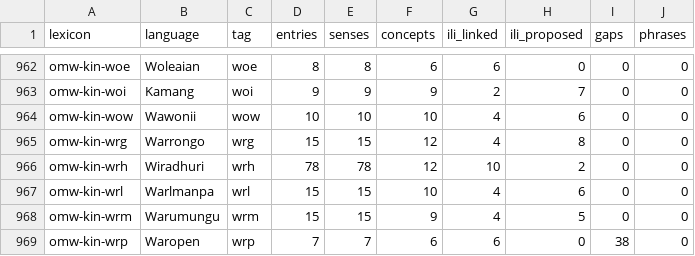
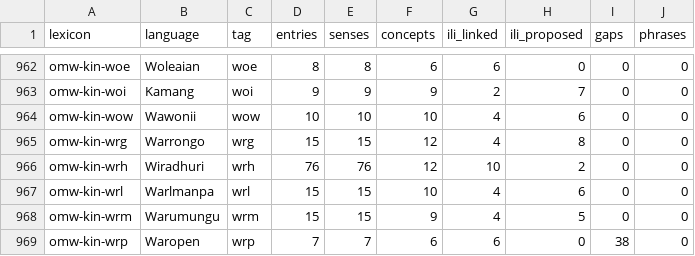
Before and after one commit to omwn/omw-kinship, a TSV file: reports/lexicons.tsv, drawn as a sheet; only a part is shown, gaps mark what is left out; the diff covers the shown part only.

```diff
--- a/reports/lexicons.tsv
+++ b/reports/lexicons.tsv
@@ -965,3 +965,3 @@ omw-kin-wow	Wawonii	wow	10	10	10	4	6	0	0
 omw-kin-wrg	Warrongo	wrg	15	15	12	4	8	0	0
-omw-kin-wrh	Wiradhuri	wrh	78	78	12	10	2	0	0
+omw-kin-wrh	Wiradhuri	wrh	76	76	12	10	2	0	0
 omw-kin-wrl	Warlmanpa	wrl	15	15	10	4	6	0	0
```
Also changed, not shown: 22 edited cells elsewhere in this file, reports/ili-proposals.tsv, 6 other files.
